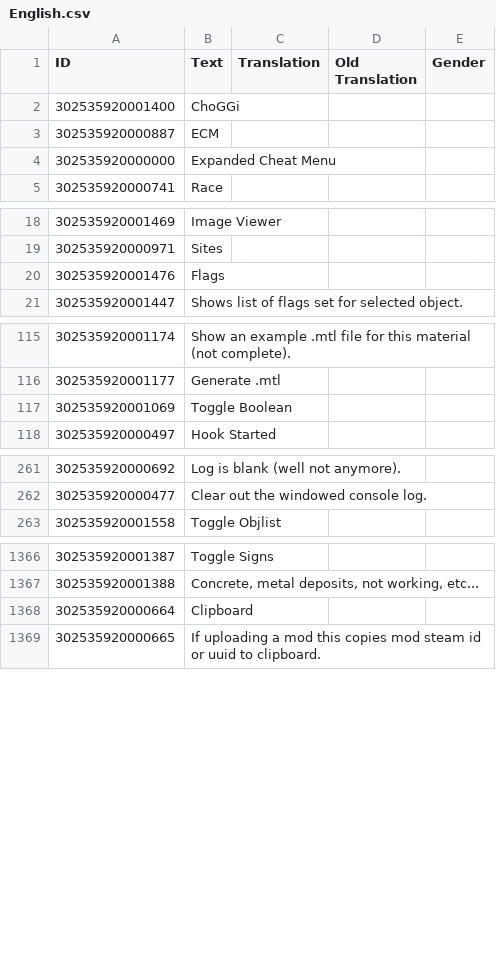
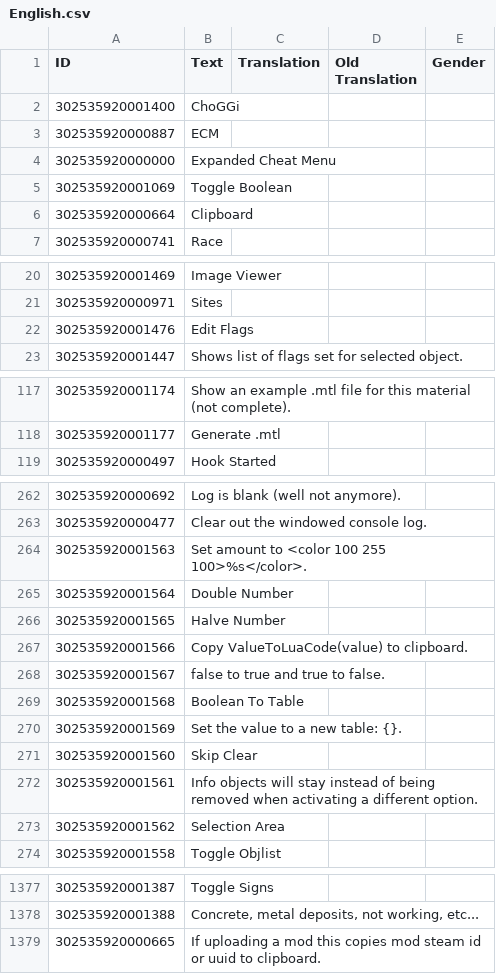
Before and after one commit to ChoGGi/SurvivingMars_CheatMods, a CSV file: ChoGGi's Library/Locales/English.csv, drawn as a sheet; only a part is shown, gaps mark what is left out; addresses are those after the commit; the diff names each change by its address in the sheet, - before the commit and + after, or states it on an @@ line.

Commit message:
Expanded Cheat Menu:
### Changed:
- Examine:
- > Added a Skip Clear to the Object>Toggle funcs: Instead of removing info objs each time this will leave them.
- > Added to Context menu: Clipboard, Number Double/Halve, Boolean Toggle/To Table.

ExpandedCheatMenu@choggi.org

```diff
--- a/ChoGGi's Library/Locales/English.csv
+++ b/ChoGGi's Library/Locales/English.csv
@@ row 117 moved to row 5: 302535920001069 @@
@@ row 1368 moved to row 6: 302535920000664 @@
-B22 (Text): Flags
+B22 (Text): Edit Flags
+row 264: 302535920001563 | Set amount to <color 100 255 100>%s</color>.
+row 265: 302535920001564 | Double Number
+row 266: 302535920001565 | Halve Number
+row 267: 302535920001566 | Copy ValueToLuaCode(value) to clipboard.
+row 268: 302535920001567 | false to true and true to false.
+row 269: 302535920001568 | Boolean To Table
+row 270: 302535920001569 | Set the value to a new table: {}.
+row 271: 302535920001560 | Skip Clear
+row 272: 302535920001561 | Info objects will stay instead of being removed when activating a different option.
+row 273: 302535920001562 | Selection Area
```
Also changed, not shown: 4 other files.
